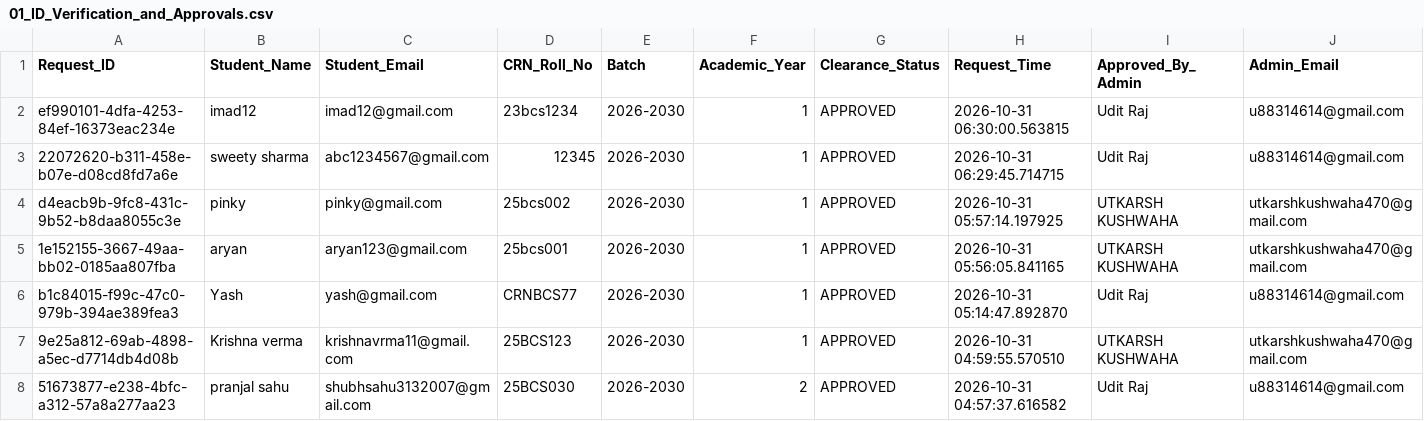
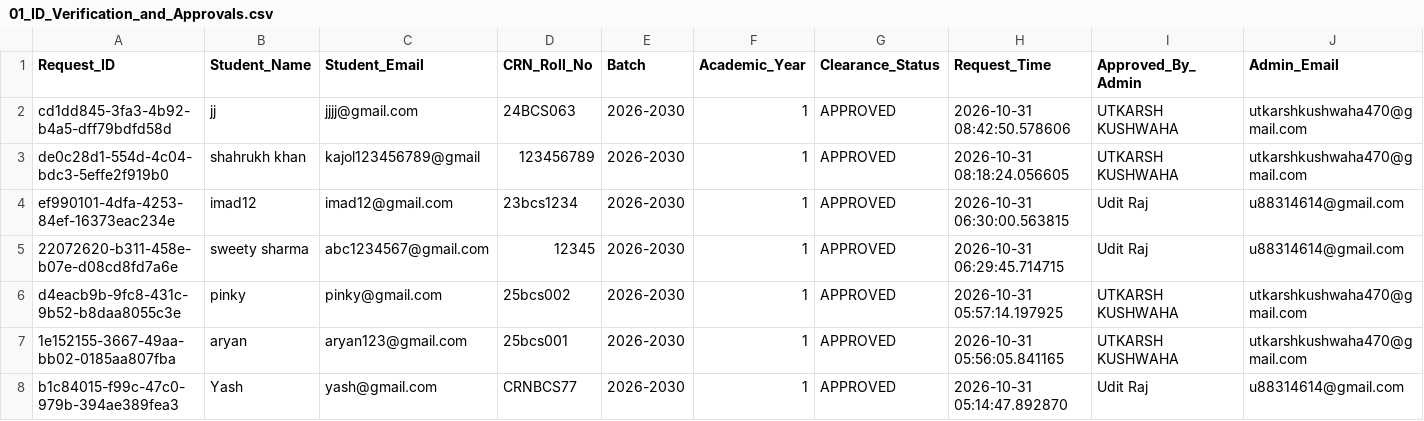
Before and after one commit to utkarshkushwaha470-commits/Campus-Hub, a CSV file: Database/01_ID_Verification_and_Approvals.csv, drawn as a sheet; only a part is shown; the shorter side is filled out with more unchanged rows; rows hold the shown columns only; the diff names each change by its address in the sheet, - before the commit and + after, or states it on an @@ line.

```diff
--- a/Database/01_ID_Verification_and_Approvals.csv
+++ b/Database/01_ID_Verification_and_Approvals.csv
+row 2: cd1dd845-3fa3-4b92-b4a5-dff79bdfd58d | jj | jjjj@gmail.com | 24BCS063 | 2026-2030 | 1 | APPROVED | 2026-10-31 08:42:50.578606 | UTKARSH KUSHWAHA | utkarshkushwaha470@gmail.com
+row 3: de0c28d1-554d-4c04-bdc3-5effe2f919b0 | shahrukh khan | kajol123456789@gmail | 123456789 | 2026-2030 | 1 | APPROVED | 2026-10-31 08:18:24.056605 | UTKARSH KUSHWAHA | utkarshkushwaha470@gmail.com
```
Also changed, not shown: Database/02_Users_and_Institutional_Roles.csv, Database/03_Problem_Box_Grievances_and_Admin_Replies.csv, 10 other files.
